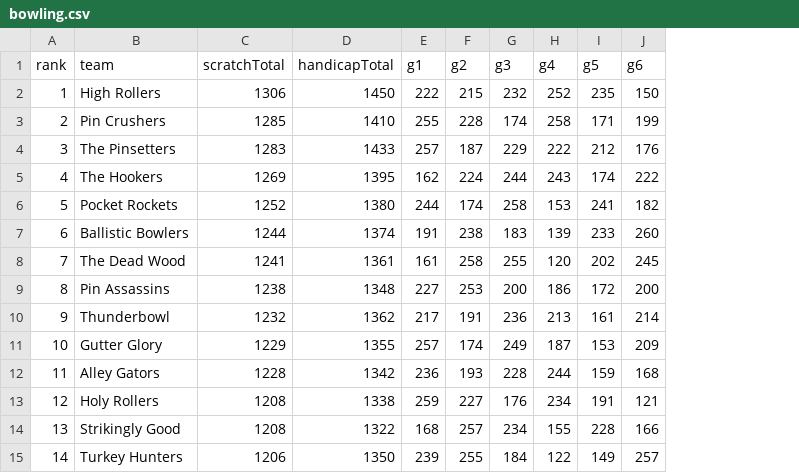
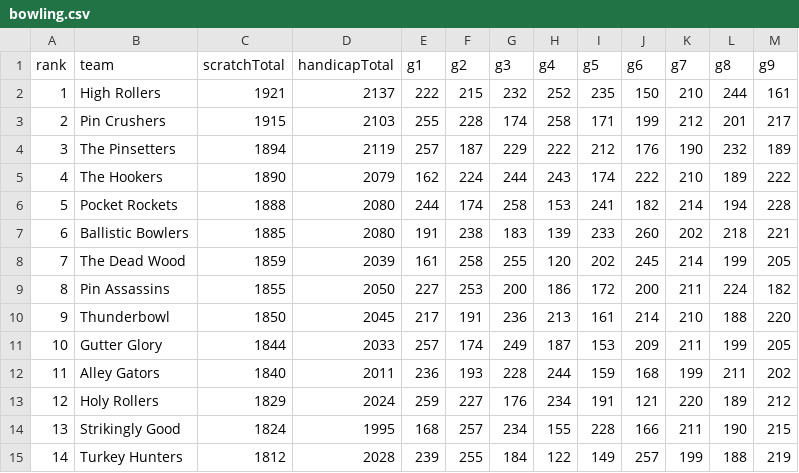
Before and after one commit to justheath/standings-scroller, a CSV file: src/data/bowling.csv, drawn as a sheet; only a part is shown; the diff covers the shown part only; the diff names each change by its address in the sheet, - before the commit and + after, or states it on an @@ line.

```diff
--- a/src/data/bowling.csv
+++ b/src/data/bowling.csv
+column K (g7), rows 2-15: 210 | 212 | 190 | 210 | 214 | 202 | 214 | 211 | 210 | 211 | 199 | 220 | 211 | 199
+column L (g8), rows 2-15: 244 | 201 | 232 | 189 | 194 | 218 | 199 | 224 | 188 | 199 | 211 | 189 | 190 | 188
+column M (g9), rows 2-15: 161 | 217 | 189 | 222 | 228 | 221 | 205 | 182 | 220 | 205 | 202 | 212 | 215 | 219
-C2 (scratchTotal): 1306
+C2 (scratchTotal): 1921
-D2 (handicapTotal): 1450
+D2 (handicapTotal): 2137
-C3 (scratchTotal): 1285
+C3 (scratchTotal): 1915
-D3 (handicapTotal): 1410
+D3 (handicapTotal): 2103
-C4 (scratchTotal): 1283
+C4 (scratchTotal): 1894
-D4 (handicapTotal): 1433
+D4 (handicapTotal): 2119
-C5 (scratchTotal): 1269
+C5 (scratchTotal): 1890
-D5 (handicapTotal): 1395
+D5 (handicapTotal): 2079
-C6 (scratchTotal): 1252
+C6 (scratchTotal): 1888
-D6 (handicapTotal): 1380
+D6 (handicapTotal): 2080
-C7 (scratchTotal): 1244
+C7 (scratchTotal): 1885
-D7 (handicapTotal): 1374
+D7 (handicapTotal): 2080
-C8 (scratchTotal): 1241
+C8 (scratchTotal): 1859
-D8 (handicapTotal): 1361
+D8 (handicapTotal): 2039
-C9 (scratchTotal): 1238
+C9 (scratchTotal): 1855
-D9 (handicapTotal): 1348
+D9 (handicapTotal): 2050
-C10 (scratchTotal): 1232
+C10 (scratchTotal): 1850
-D10 (handicapTotal): 1362
+D10 (handicapTotal): 2045
-C11 (scratchTotal): 1229
+C11 (scratchTotal): 1844
-D11 (handicapTotal): 1355
+D11 (handicapTotal): 2033
-C12 (scratchTotal): 1228
+C12 (scratchTotal): 1840
-D12 (handicapTotal): 1342
+D12 (handicapTotal): 2011
-C13 (scratchTotal): 1208
+C13 (scratchTotal): 1829
-D13 (handicapTotal): 1338
+D13 (handicapTotal): 2024
-C14 (scratchTotal): 1208
+C14 (scratchTotal): 1824
-D14 (handicapTotal): 1322
+D14 (handicapTotal): 1995
-C15 (scratchTotal): 1206
+C15 (scratchTotal): 1812
-D15 (handicapTotal): 1350
+D15 (handicapTotal): 2028
```
Also changed, not shown: 72 edited cells elsewhere in this file, 2 other files.
